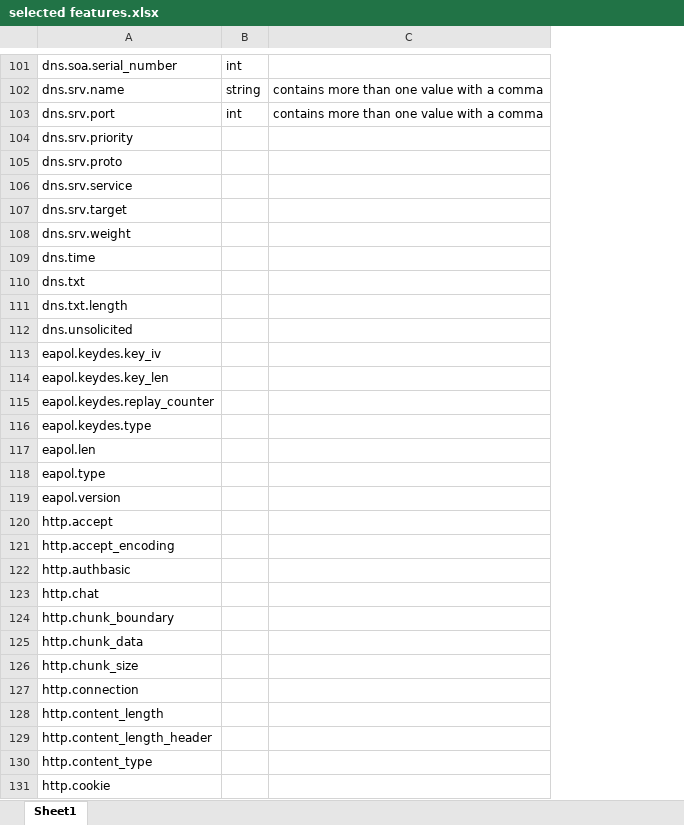
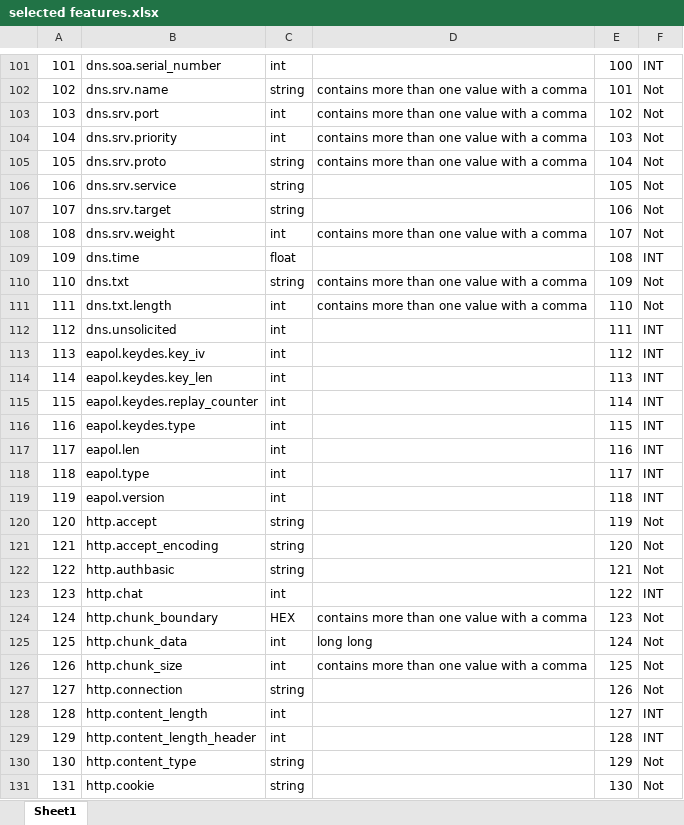
Before and after one commit to kahramankostas/GeMID, an Excel workbook: selected features.xlsx, sheet Sheet1, drawn as a sheet; only a part is shown, gaps mark what is left out; values as stored, in another font and other column widths than the file's, no cell formats; addresses are those after the commit; the diff covers the shown part only; the diff names each change by its address in the sheet, - before the commit and + after, or states it on an @@ line.

Commit message:
update info csv

```diff
--- a/selected features.xlsx (sheet Sheet1)
+++ b/selected features.xlsx (sheet Sheet1)
+column A, rows 101-131: 101 | 102 | 103 | 104 | 105 | 106 | 107 | 108 | 109 | 110 | 111 | 112 | 113 | 114 | 115 | 116 | 117 | 118 | 119 | 120 | 121 | 122 | 123 | 124 | 125 | 126 | 127 | 128 | 129 | 130 | 131
+column E, rows 101-131: 100 | 101 | 102 | 103 | 104 | 105 | 106 | 107 | 108 | 109 | 110 | 111 | 112 | 113 | 114 | 115 | 116 | 117 | 118 | 119 | 120 | 121 | 122 | 123 | 124 | 125 | 126 | 127 | 128 | 129 | 130
+column F, rows 101-131: INT | Not | Not | Not | Not | Not | Not | Not | INT | Not | Not | INT | INT | INT | INT | INT | INT | INT | INT | Not | Not | Not | INT | Not | Not | Not | Not | INT | INT | Not | Not
-C104: (empty)
+C104: int
-D104:D105: (empty)
+D104:D105: contains more than one value with a comma
-C105:C107: (empty)
+C105:C107: string
-C108: (empty)
+C108: int
-D108: (empty)
+D108: contains more than one value with a comma
-C109: (empty)
+C109: float
-C110: (empty)
+C110: string
-D110:D111: (empty)
+D110:D111: contains more than one value with a comma
-C111:C119: (empty)
+C111:C119: int
-C120:C122: (empty)
+C120:C122: string
-C123: (empty)
+C123: int
-C124: (empty)
+C124: HEX
-D124: (empty)
+D124: contains more than one value with a comma
-C125:C126: (empty)
+C125:C126: int
-D125: (empty)
+D125: long long
-D126: (empty)
+D126: contains more than one value with a comma
-C127: (empty)
+C127: string
-C128:C129: (empty)
+C128:C129: int
-C130:C131: (empty)
+C130:C131: string
```
Also changed, not shown: 458 edited cells elsewhere in this sheet, cell formats.
